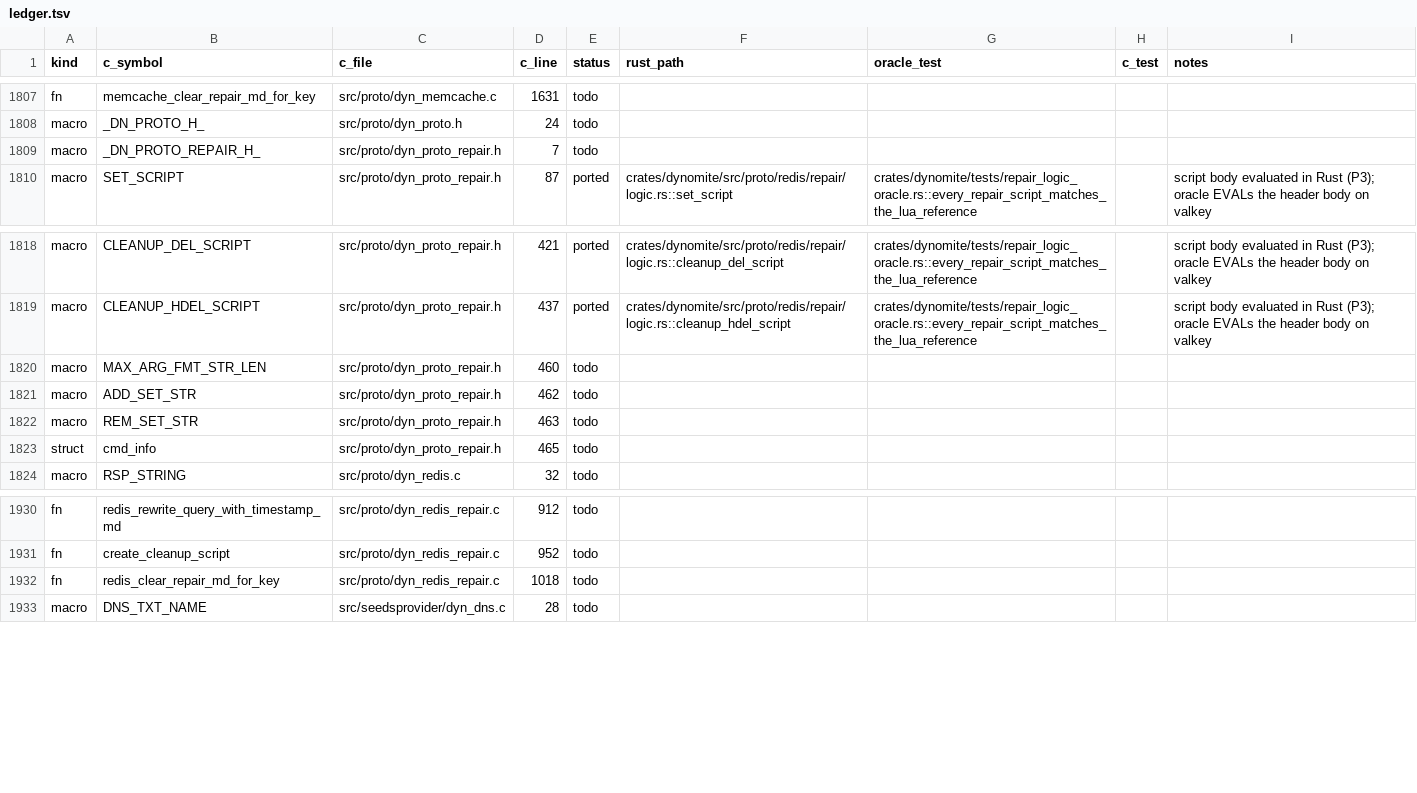
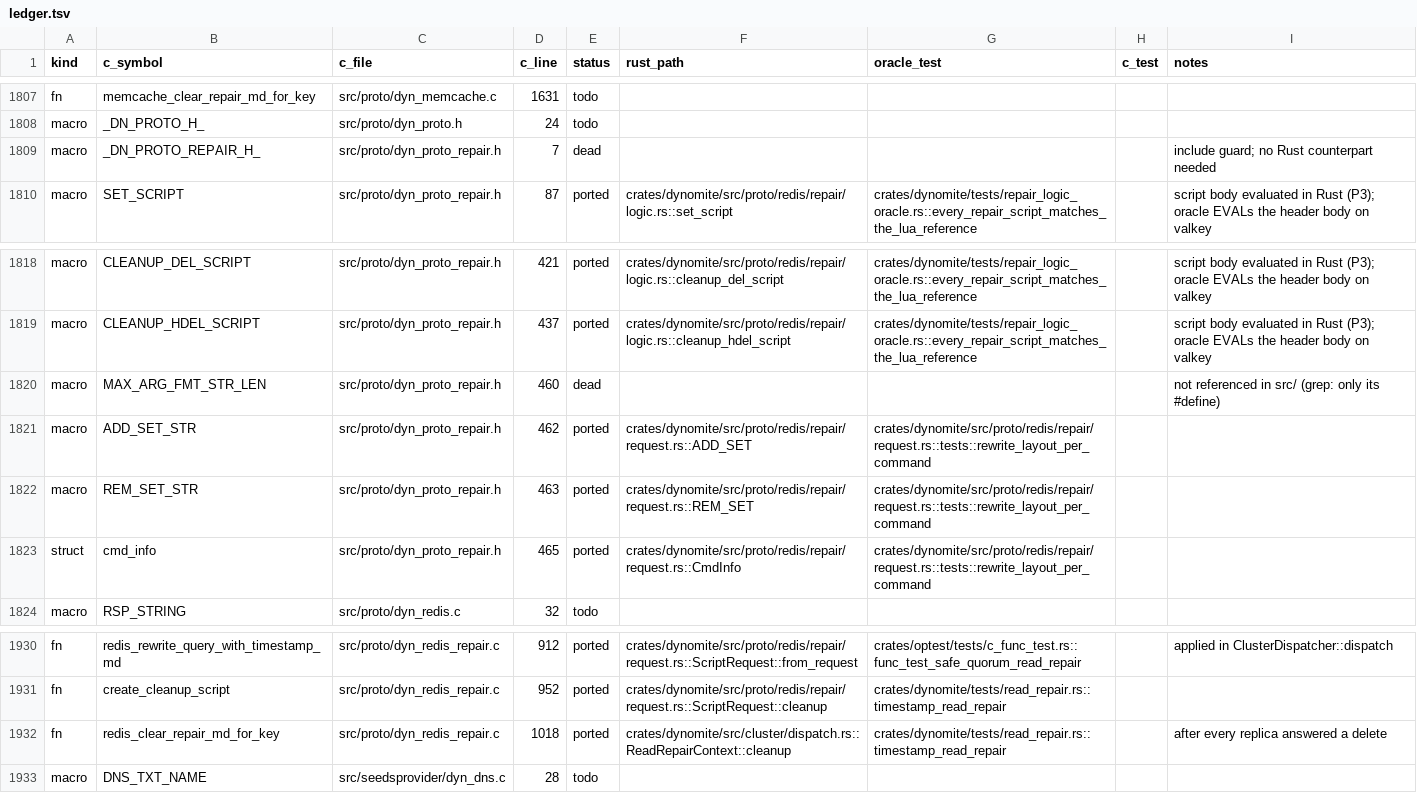
Before and after one commit to gburd/dynomite, a TSV file: docs/transliteration/ledger.tsv, drawn as a sheet; only a part is shown, gaps mark what is left out; the diff covers the shown part only; the diff names each change by its address in the sheet, - before the commit and + after, or states it on an @@ line.

Commit message:
docs(transliteration): close dyn_redis_repair.c and dyn_proto_repair.h
Every row is ported (rust path + test), replaced (the RESP format
macros and token counting are the encoder), dead (include guard;
MAX_ARG_FMT_STR_LEN is never referenced), or deviation:DEV-R1a
(create_redis_prtcl_script: the KEYS/ARGV layout without the Lua body).
Both files are in closed-files.txt. find_most_updated_rsp keeps C's tie
behaviour (an equal-to-old-max reply seen before a newer max is not
marked stale), noted on its row.

ledger.py matched deviation ids with DEV-[A-Z0-9]+, which cannot match
DEV-R1a, so a row citing it failed as "not AUTHORIZED"; ids may now
contain lower-case letters. Ledger: 704/1964 done.

Signed-off-by: Greg Burd <greg@burd.me>

```diff
--- a/docs/transliteration/ledger.tsv
+++ b/docs/transliteration/ledger.tsv
-E1809 (status): todo
+E1809 (status): dead
-I1809 (notes): (empty)
+I1809 (notes): include guard; no Rust counterpart needed
-E1820 (status): todo
+E1820 (status): dead
-I1820 (notes): (empty)
+I1820 (notes): not referenced in src/ (grep: only its #define)
-E1821:E1823 (status): todo
+E1821:E1823 (status): ported
-F1821 (rust_path): (empty)
+F1821 (rust_path): crates/dynomite/src/proto/redis/repair/request.rs::ADD_SET
-G1821:G1823 (oracle_test): (empty)
+G1821:G1823 (oracle_test): crates/dynomite/src/proto/redis/repair/request.rs::tests::rewrite_layout_per_command
-F1822 (rust_path): (empty)
+F1822 (rust_path): crates/dynomite/src/proto/redis/repair/request.rs::REM_SET
-F1823 (rust_path): (empty)
+F1823 (rust_path): crates/dynomite/src/proto/redis/repair/request.rs::CmdInfo
-E1930:E1932 (status): todo
+E1930:E1932 (status): ported
-F1930 (rust_path): (empty)
+F1930 (rust_path): crates/dynomite/src/proto/redis/repair/request.rs::ScriptRequest::from_request
-G1930 (oracle_test): (empty)
+G1930 (oracle_test): crates/optest/tests/c_func_test.rs::func_test_safe_quorum_read_repair
-I1930 (notes): (empty)
+I1930 (notes): applied in ClusterDispatcher::dispatch
-F1931 (rust_path): (empty)
+F1931 (rust_path): crates/dynomite/src/proto/redis/repair/request.rs::ScriptRequest::cleanup
-G1931:G1932 (oracle_test): (empty)
+G1931:G1932 (oracle_test): crates/dynomite/tests/read_repair.rs::timestamp_read_repair
-F1932 (rust_path): (empty)
+F1932 (rust_path): crates/dynomite/src/cluster/dispatch.rs::ReadRepairContext::cleanup
-I1932 (notes): (empty)
+I1932 (notes): after every replica answered a delete
```
Also changed, not shown: 58 edited cells elsewhere in this file, 2 other files.
